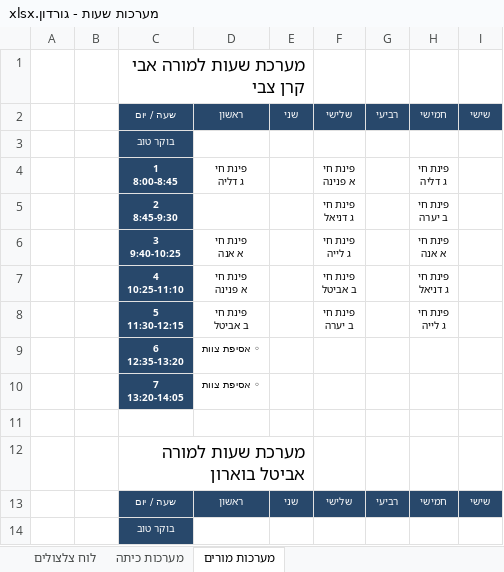
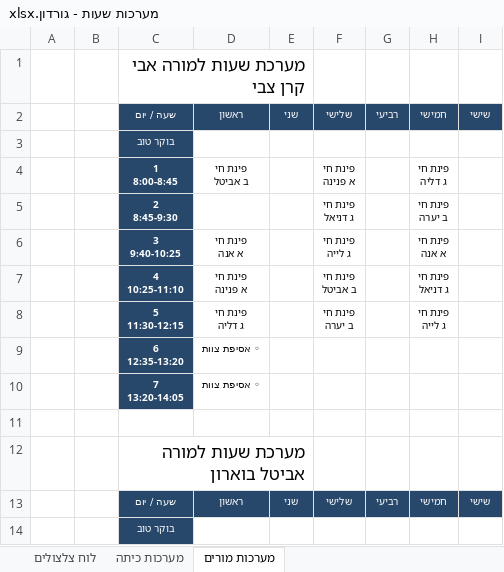
Before and after one commit to asifbenish-tech/gordon-timetable, an Excel workbook: מערכות שעות - גורדון.xlsx, sheet מערכות מורים, drawn as a sheet; only a part is shown; values as stored, in another font and other column widths than the file's, no borders; ↵ is a line break in a cell; the diff names each change by its address in the sheet, - before the commit and + after, or states it on an @@ line.

```diff
--- a/מערכות שעות - גורדון.xlsx (sheet מערכות מורים)
+++ b/מערכות שעות - גורדון.xlsx (sheet מערכות מורים)
-D4: פינת חי ↵ ג דליה
+D4: פינת חי ↵ ב אביטל
-D8: פינת חי ↵ ב אביטל
+D8: פינת חי ↵ ג דליה
```
Also changed, not shown: sheet מערכות כיתה, מערכות שעות - לפי בתים.xlsx, 14 other files.
